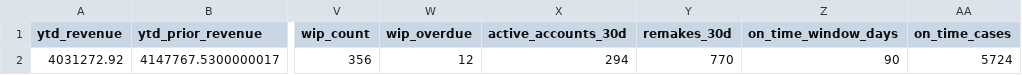
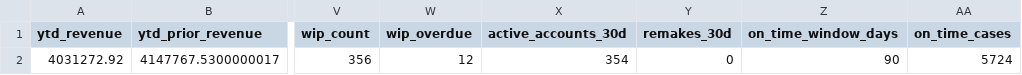
Before and after one commit to danulaszek-bit/artistic-dental-portal, a CSV file: cache/latest/kpi_gauges.csv, drawn as a sheet; only a part is shown, gaps mark what is left out; the diff names each change by its address in the sheet, - before the commit and + after, or states it on an @@ line.

Commit message:
Auto-update data 2026-09-27

```diff
--- a/cache/latest/kpi_gauges.csv
+++ b/cache/latest/kpi_gauges.csv
-X2 (active_accounts_30d): 294
+X2 (active_accounts_30d): 354
-Y2 (remakes_30d): 770
+Y2 (remakes_30d): 0
```
Also changed, not shown: 2 other files.
